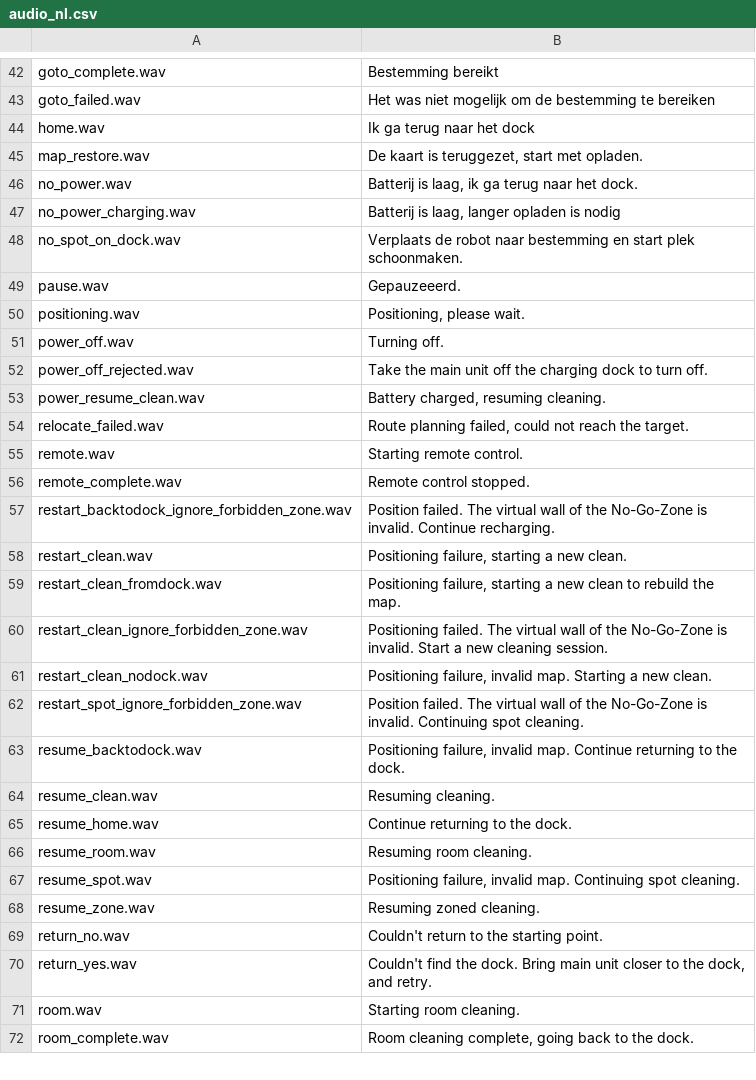
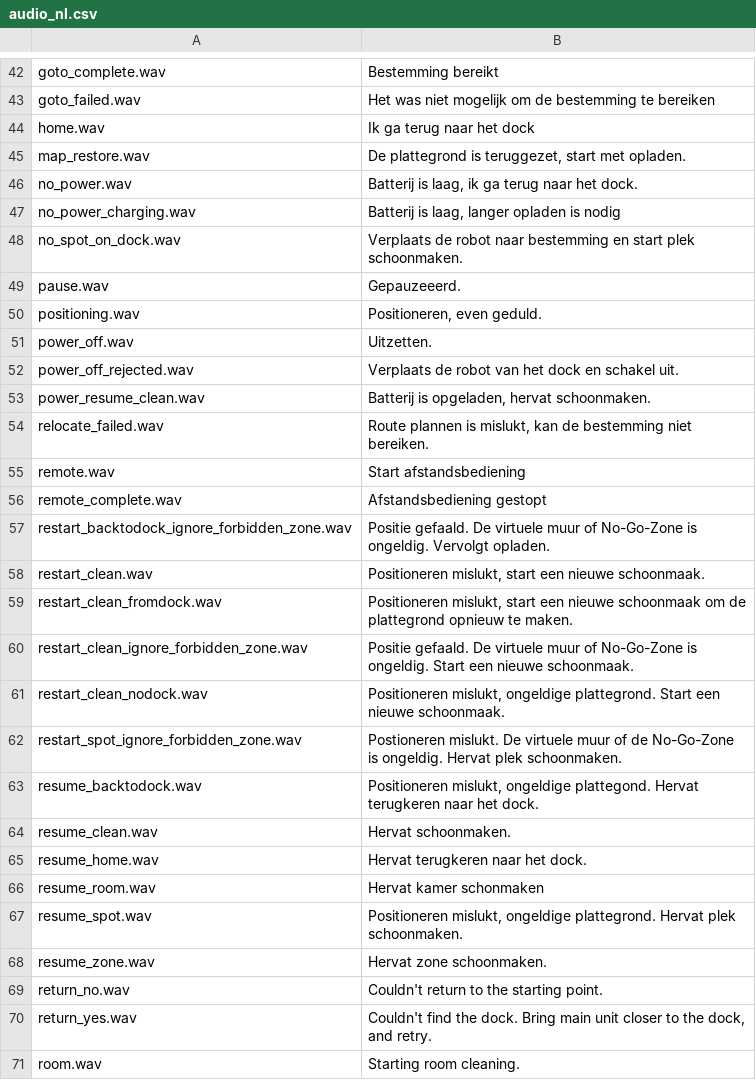
Before and after one commit to dgiese/dustcloud, a CSV file: devices/xiaomi.vacuum/audio_generator/language/audio_nl.csv, drawn as a sheet; only a part is shown, gaps mark what is left out; the shorter side is filled out with more unchanged rows.

Commit message:
Update audio_nl.csv

```diff
--- a/devices/xiaomi.vacuum/audio_generator/language/audio_nl.csv
+++ b/devices/xiaomi.vacuum/audio_generator/language/audio_nl.csv
@@ -45,3 +45,3 @@ goto_failed.wav,"Het was niet mogelijk om de bestemming te bereiken"
 home.wav,"Ik ga terug naar het dock"
-map_restore.wav,"De kaart is teruggezet, start met opladen."
+map_restore.wav,"De plattegrond is teruggezet, start met opladen."
 no_power.wav,"Batterij is laag, ik ga terug naar het dock."
@@ -50,21 +50,21 @@ no_spot_on_dock.wav,"Verplaats de robot naar bestemming en start plek schoonmake
 pause.wav,"Gepauzeeerd."
-positioning.wav,"Positioning, please wait."
-power_off.wav,"Turning off."
-power_off_rejected.wav,"Take the main unit off the charging dock to turn off."
-power_resume_clean.wav,"Battery charged, resuming cleaning."
-relocate_failed.wav,"Route planning failed, could not reach the target."
-remote.wav,"Starting remote control."
-remote_complete.wav,"Remote control stopped."
-restart_backtodock_ignore_forbidden_zone.wav,"Position failed. The virtual wall of the No-Go-Zone is invalid. Continue recharging."
-restart_clean.wav,"Positioning failure, starting a new clean."
-restart_clean_fromdock.wav,"Positioning failure, starting a new clean to rebuild the map."
-restart_clean_ignore_forbidden_zone.wav,"Positioning failed. The virtual wall of the No-Go-Zone is invalid. Start a new cleaning session."
-restart_clean_nodock.wav,"Positioning failure, invalid map. Starting a new clean."
-restart_spot_ignore_forbidden_zone.wav,"Position failed. The virtual wall of the No-Go-Zone is invalid. Continuing spot cleaning."
-resume_backtodock.wav,"Positioning failure, invalid map. Continue returning to the dock."
-resume_clean.wav,"Resuming cleaning."
-resume_home.wav,"Continue returning to the dock."
-resume_room.wav,"Resuming room cleaning."
-resume_spot.wav,"Positioning failure, invalid map. Continuing spot cleaning."
-resume_zone.wav,"Resuming zoned cleaning."
+positioning.wav,"Positioneren, even geduld."
+power_off.wav,"Uitzetten."
+power_off_rejected.wav,"Verplaats de robot van het dock en schakel uit."
+power_resume_clean.wav,"Batterij is opgeladen, hervat schoonmaken."
+relocate_failed.wav,"Route plannen is mislukt, kan de bestemming niet bereiken."
+remote.wav,"Start afstandsbediening"
+remote_complete.wav,"Afstandsbediening gestopt"
+restart_backtodock_ignore_forbidden_zone.wav,"Positie gefaald. De virtuele muur of No-Go-Zone is ongeldig. Vervolgt opladen."
+restart_clean.wav,"Positioneren mislukt, start een nieuwe schoonmaak."
+restart_clean_fromdock.wav,"Positioneren mislukt, start een nieuwe schoonmaak om de plattegrond opnieuw te maken."
+restart_clean_ignore_forbidden_zone.wav,"Positie gefaald. De virtuele muur of No-Go-Zone is ongeldig. Start een nieuwe schoonmaak."
+restart_clean_nodock.wav,"Positioneren mislukt, ongeldige plattegrond. Start een nieuwe schoonmaak."
+restart_spot_ignore_forbidden_zone.wav,"Postioneren mislukt. De virtuele muur of de No-Go-Zone is ongeldig. Hervat plek schoonmaken."
+resume_backtodock.wav,"Positioneren mislukt, ongeldige plattegond. Hervat terugkeren naar het dock."
+resume_clean.wav,"Hervat schoonmaken."
+resume_home.wav,"Hervat terugkeren naar het dock."
+resume_room.wav,"Hervat kamer schonmaken"
+resume_spot.wav,"Positioneren mislukt, ongeldige plattegrond. Hervat plek schoonmaken."
+resume_zone.wav,"Hervat zone schoonmaken."
 return_no.wav,"Couldn't return to the starting point."
```
